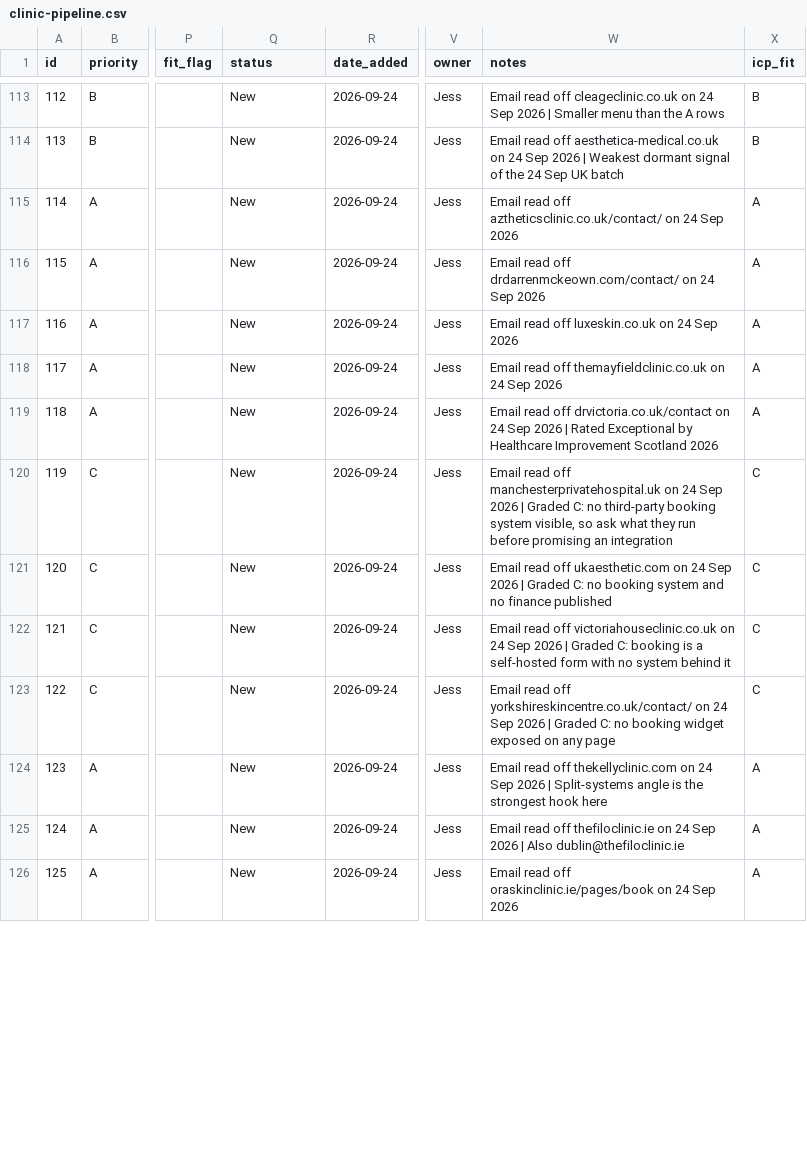
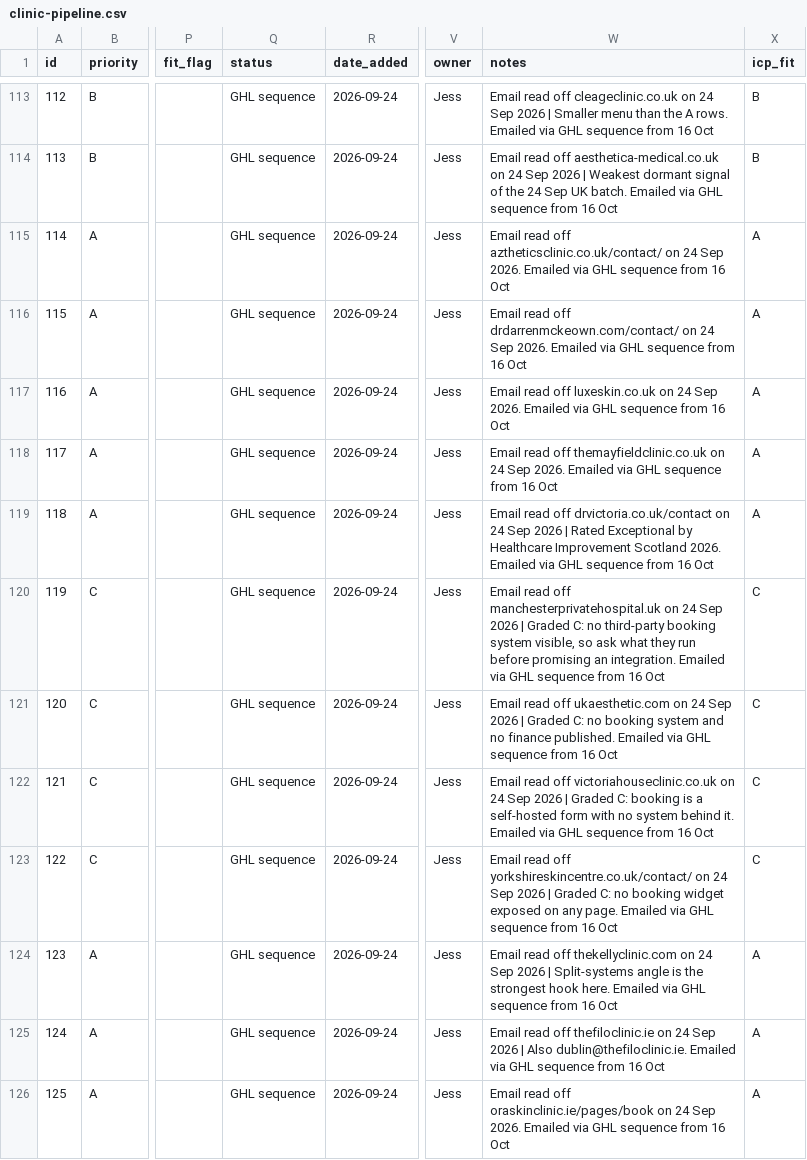
Before and after one commit to wilba-audit/wilba-audit, a CSV file: outputs/pipeline/clinic-pipeline.csv, drawn as a sheet; only a part is shown, gaps mark what is left out; the diff covers the shown part only; the diff names each change by its address in the sheet, - before the commit and + after, or states it on an @@ line.

```diff
--- a/outputs/pipeline/clinic-pipeline.csv
+++ b/outputs/pipeline/clinic-pipeline.csv
-Q113:Q126 (status): New
+Q113:Q126 (status): GHL sequence
-W113 (notes): …the A rows
+W113 (notes): …the A rows. Emailed via GHL sequence from 16 Oct
-W114 (notes): …Sep UK batch
+W114 (notes): …Sep UK batch. Emailed via GHL sequence from 16 Oct
-W115 (notes): …24 Sep 2026
+W115 (notes): …24 Sep 2026. Emailed via GHL sequence from 16 Oct
-W116 (notes): …24 Sep 2026
+W116 (notes): …24 Sep 2026. Emailed via GHL sequence from 16 Oct
-W117 (notes): …24 Sep 2026
+W117 (notes): …24 Sep 2026. Emailed via GHL sequence from 16 Oct
-W118 (notes): …24 Sep 2026
+W118 (notes): …24 Sep 2026. Emailed via GHL sequence from 16 Oct
-W119 (notes): …Improvement Scotland 2026
+W119 (notes): …Improvement Scotland 2026. Emailed via GHL sequence from 16 Oct
-W120 (notes): …promising an integration
+W120 (notes): …promising an integration. Emailed via GHL sequence from 16 Oct
-W121 (notes): …no finance published
+W121 (notes): …no finance published. Emailed via GHL sequence from 16 Oct
-W122 (notes): …system behind it
+W122 (notes): …system behind it. Emailed via GHL sequence from 16 Oct
-W123 (notes): …on any page
+W123 (notes): …on any page. Emailed via GHL sequence from 16 Oct
-W124 (notes): …strongest hook here
+W124 (notes): …strongest hook here. Emailed via GHL sequence from 16 Oct
-W125 (notes): …| Also dublin@thefiloclinic.ie
+W125 (notes): …| Also dublin@thefiloclinic.ie. Emailed via GHL sequence from 16 Oct
-W126 (notes): …24 Sep 2026
+W126 (notes): …24 Sep 2026. Emailed via GHL sequence from 16 Oct
```
Also changed, not shown: 172 edited cells elsewhere in this file.
